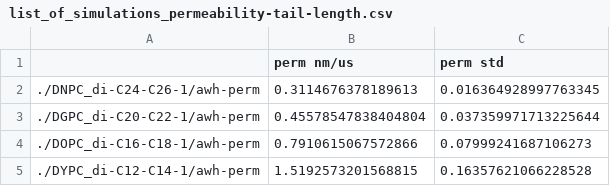
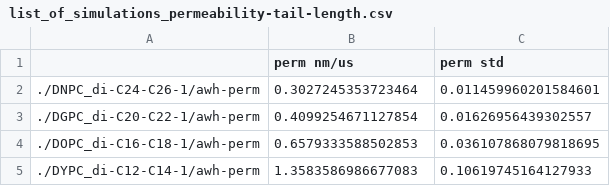
Before and after one commit to jmelcr/permeability, a CSV file: martini3/cholesterol00p_PC_variousTails_sims/membrane_thickness_unsaturated_tails/list_of_simulations_permeability-tail-length.csv, drawn as a sheet.

```diff
--- a/martini3/cholesterol00p_PC_variousTails_sims/membrane_thickness_unsaturated_tails/list_of_simulations_permeability-tail-length.csv
+++ b/martini3/cholesterol00p_PC_variousTails_sims/membrane_thickness_unsaturated_tails/list_of_simulations_permeability-tail-length.csv
@@ -1,5 +1,5 @@
 ,perm nm/us,perm std
-./DNPC_di-C24-C26-1/awh-perm,0.3114676378189613,0.016364928997763345
-./DGPC_di-C20-C22-1/awh-perm,0.45578547838404804,0.037359971713225644
-./DOPC_di-C16-C18-1/awh-perm,0.7910615067572866,0.07999241687106273
-./DYPC_di-C12-C14-1/awh-perm,1.5192573201568815,0.16357621066228528
+./DNPC_di-C24-C26-1/awh-perm,0.3027245353723464,0.011459960201584601
+./DGPC_di-C20-C22-1/awh-perm,0.4099254671127854,0.01626956439302557
+./DOPC_di-C16-C18-1/awh-perm,0.6579333588502853,0.036107868079818695
+./DYPC_di-C12-C14-1/awh-perm,1.3583586986677083,0.10619745164127933
```
Also changed, not shown: martini3/cholesterol00p_PC_variousTails_sims/membrane_thickness_unsaturated_tails/list_of_simulations_permeability-tail-length-relative.csv, 4 other files.
